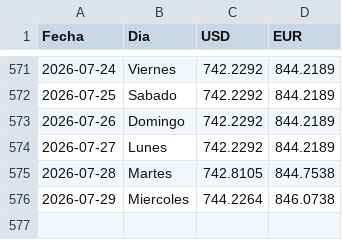
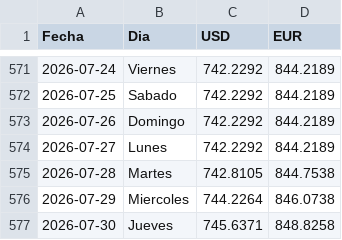
Before and after one commit to boadar/reporte-cobranza, a CSV file: data/tasas_bcv.csv, drawn as a sheet; only a part is shown, gaps mark what is left out; the diff names each change by its address in the sheet, - before the commit and + after, or states it on an @@ line.

Commit message:
tasas BCV al 2026-07-30 (USD 745.6371)

```diff
--- a/data/tasas_bcv.csv
+++ b/data/tasas_bcv.csv
+row 577: 2026-07-30 | Jueves | 745.6371 | 848.8258
```
Also changed, not shown: 1 other file.
